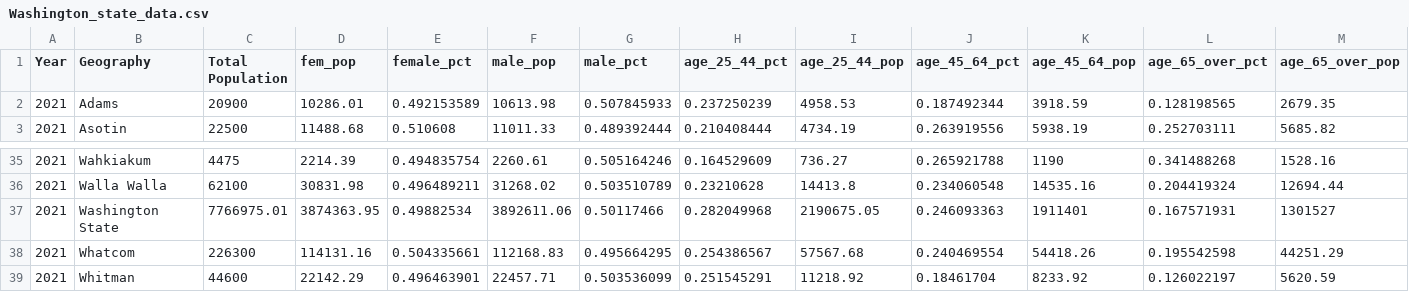
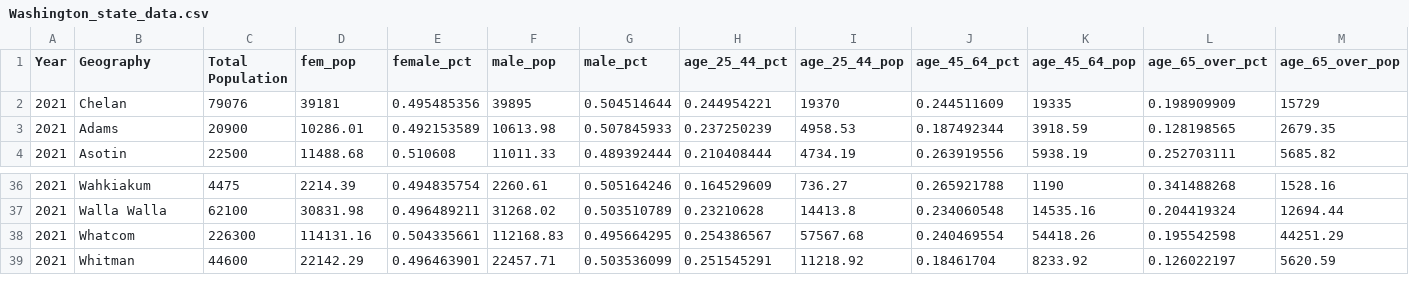
Before and after one commit to Aconrard/DATA606, a CSV file: Final Project/Washington_state_data.csv, drawn as a sheet; only a part is shown, gaps mark what is left out; removed rows and columns are numbered as before the commit, all else as after; rows hold the shown columns only; the diff names each change by its address in the sheet, - before the commit and + after, or states it on an @@ line.

```diff
--- a/Final Project/Washington_state_data.csv
+++ b/Final Project/Washington_state_data.csv
+row 2: 2021 | Chelan | 79076 | 39181 | 0.495485356 | 39895 | 0.504514644 | 0.244954221 | 19370 | 0.244511609 | 19335 | 0.198909909 | 15729
-row 37: 2021 | Washington State | 7766975.01 | 3874363.95 | 0.49882534 | 3892611.06 | 0.50117466 | 0.282049968 | 2190675.05 | 0.246093363 | 1911401 | 0.167571931 | 1301527
```
Also changed, not shown: 1 other file.
